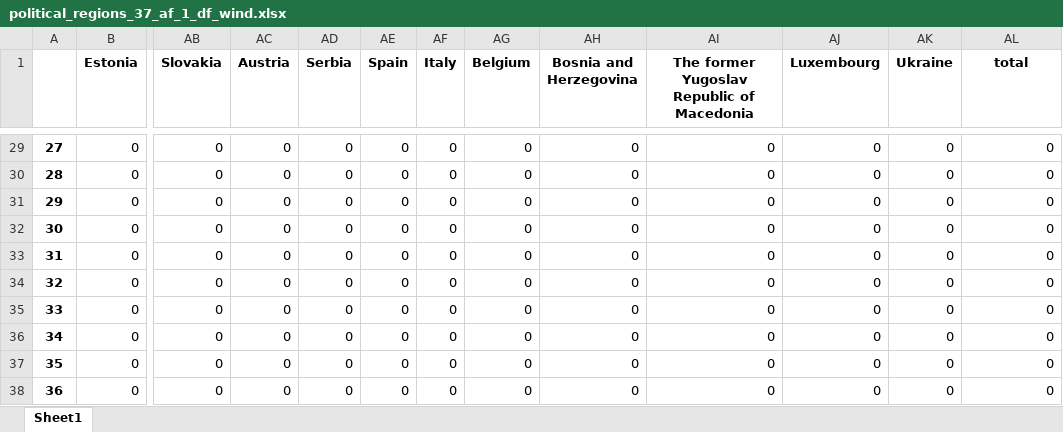
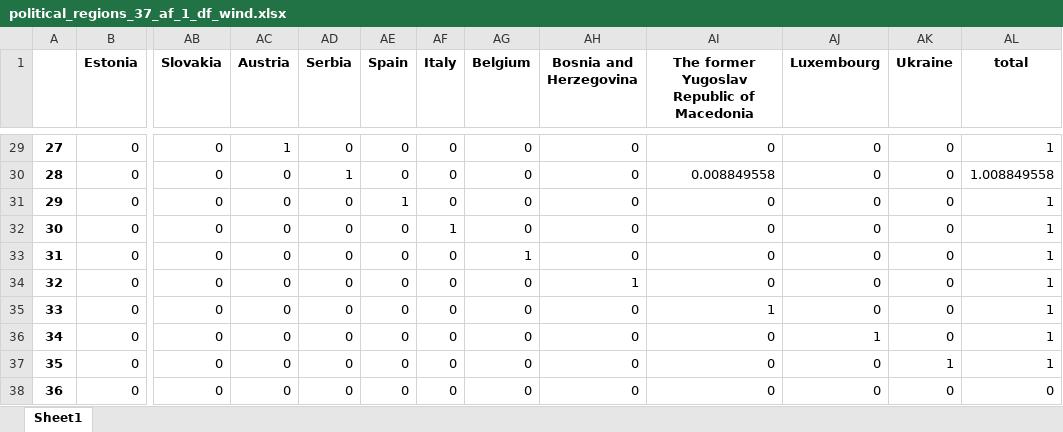
Before and after one commit to olivierdeforche/GEP, an Excel workbook: GEP/Output_Clusters_Asigned_To_Countries/political_regions_37_af_1_df_wind.xlsx, sheet Sheet1, drawn as a sheet; only a part is shown, gaps mark what is left out; values as stored, in another font and other column widths than the file's, no borders; the diff covers the shown part only; the diff names each change by its address in the sheet, - before the commit and + after, or states it on an @@ line.

```diff
--- a/GEP/Output_Clusters_Asigned_To_Countries/political_regions_37_af_1_df_wind.xlsx (sheet Sheet1)
+++ b/GEP/Output_Clusters_Asigned_To_Countries/political_regions_37_af_1_df_wind.xlsx (sheet Sheet1)
-AC29 (Austria): 0
+AC29 (Austria): 1
-AL29 (total): 0
+AL29 (total): 1
-AD30 (Serbia): 0
+AD30 (Serbia): 1
-AI30: 0
+AI30: 0.008849558
-AL30 (total): 0
+AL30 (total): 1.008849558
-AE31 (Spain): 0
+AE31 (Spain): 1
-AL31:AL37 (total): 0
+AL31:AL37 (total): 1
-AF32 (Italy): 0
+AF32 (Italy): 1
-AG33 (Belgium): 0
+AG33 (Belgium): 1
-AH34 (Bosnia and Herzegovina): 0
+AH34 (Bosnia and Herzegovina): 1
-AI35: 0
+AI35: 1
-AJ36 (Luxembourg): 0
+AJ36 (Luxembourg): 1
-AK37 (Ukraine): 0
+AK37 (Ukraine): 1
```
Also changed, not shown: 50 edited cells elsewhere in this sheet, GEP/Output_Clusters_Asigned_To_Countries/political_regions_37_af_1_df_solar.xlsx, GEP/Output_Clusters_Asigned_To_Countries/political_regions_37_af_1_df_solar_offshore.xlsx, 50 other files.
